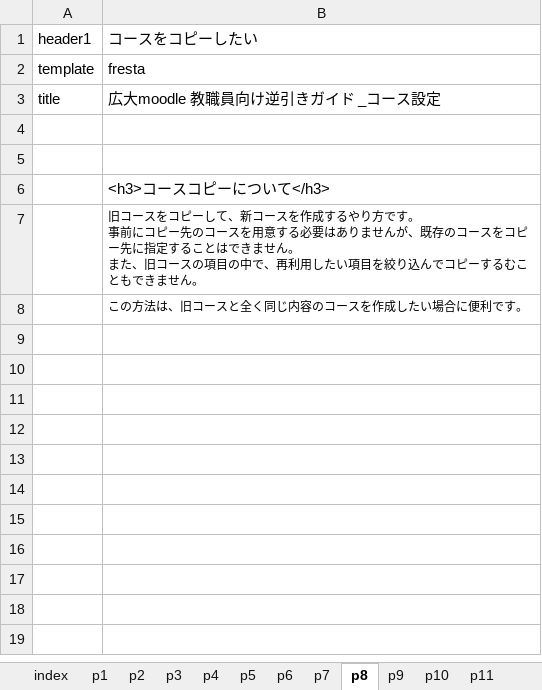
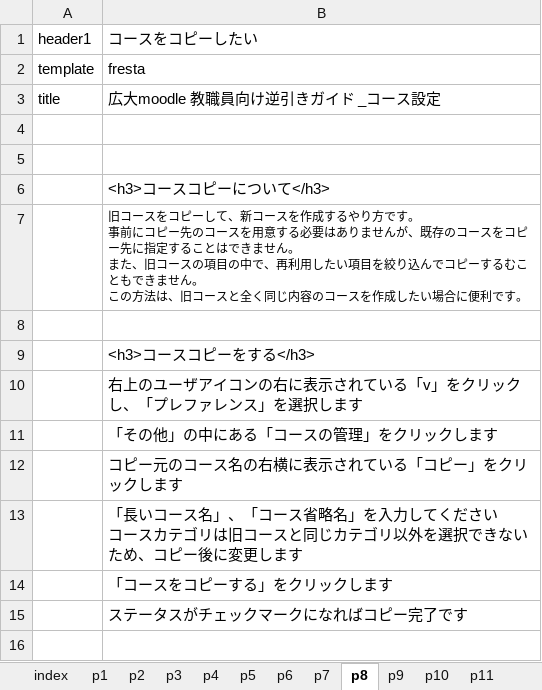
Before and after one commit to imc-lms-adm/support-vle-man, an Excel workbook: revref_course.xlsx, sheet p8, drawn as a sheet; only a part is shown; values as stored, in another font and other column widths than the file's, no borders; addresses are those after the commit; ↵ is a line break in a cell; the diff covers the shown part only; the diff names each change by its address in the sheet, - before the commit and + after, or states it on an @@ line.

Commit message:
Add files via upload

```diff
--- a/revref_course.xlsx (sheet p8)
+++ b/revref_course.xlsx (sheet p8)
-B7: …ません。
+B7: …ません。 ↵ この方法は、旧コースと全く同じ内容のコースを作成したい場合に便利です。
+row 8: (empty)
-B9: この方法は、旧コースと全く同じ内容のコースを作成したい場合に便利です。
+B9: <h3>コースコピーをする</h3>
@@ B9 text size: larger @@
+row 10:  | 右上のユーザアイコンの右に表示されている「v」をクリックし、「プレファレンス」を選択します
+row 11:  | 「その他」の中にある「コースの管理」をクリックします
+row 12:  | コピー元のコース名の右横に表示されている「コピー」をクリックします
+row 13:  | 「長いコース名」、「コース省略名」を入力してください ↵ コースカテゴリは旧コースと同じカテゴリ以外を選択できないため、コピー後に変更します
+row 14:  | 「コースをコピーする」をクリックします
+row 15:  | ステータスがチェックマークになればコピー完了です
+row 16: (empty)
```
Also changed, not shown: 10 added rows elsewhere in this sheet, sheet p5, sheet p6, sheet p4.
